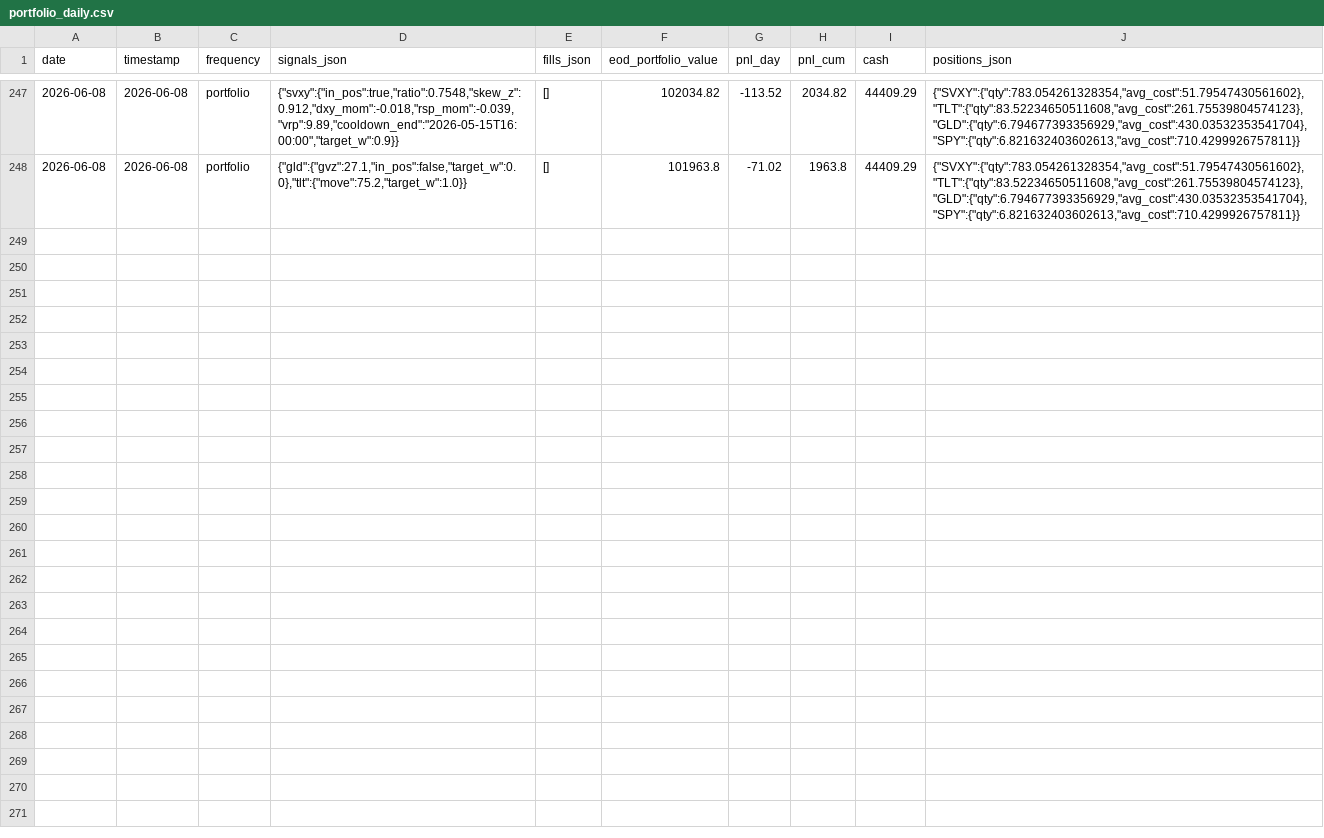
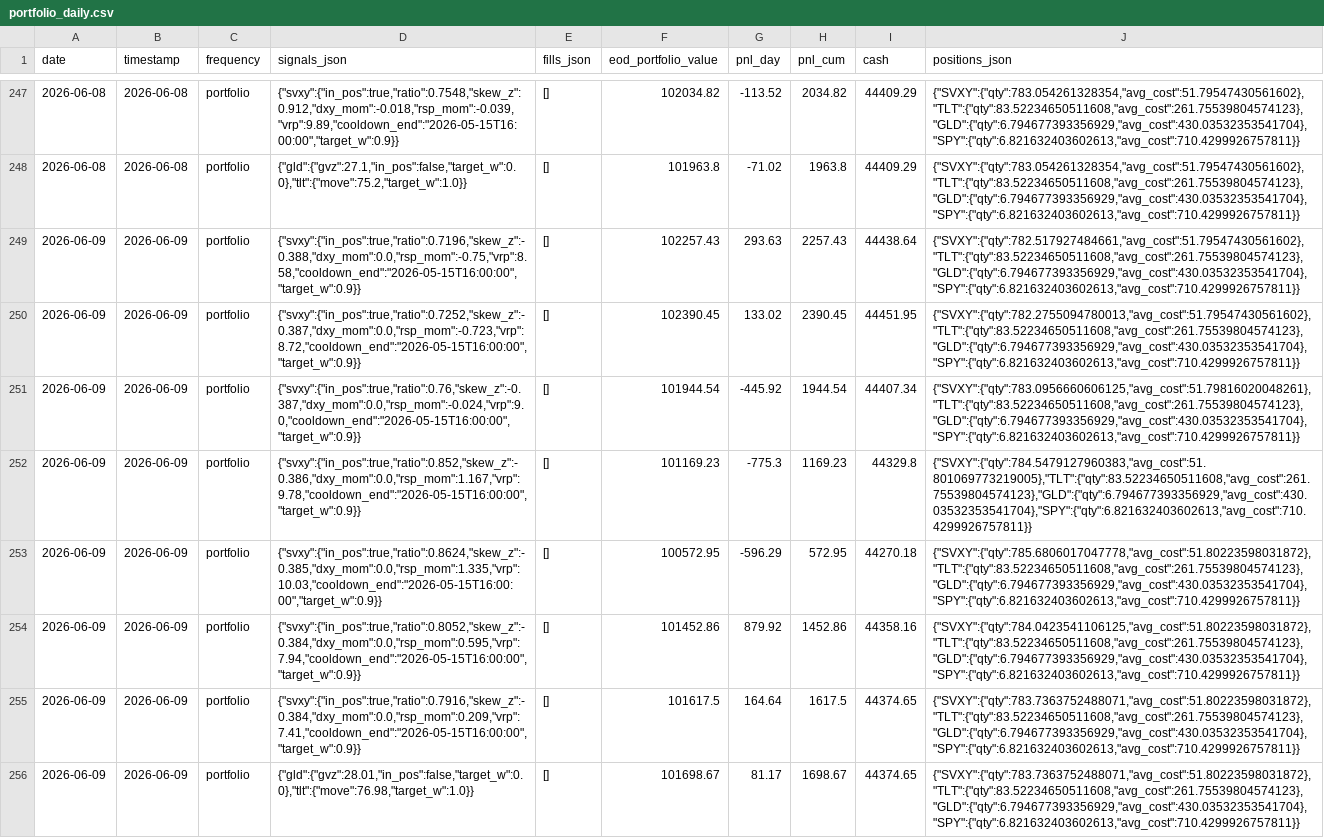
Before and after one commit to romandrianov-pixel/paper-trading-track-record, a CSV file: daily/four_way/portfolio_daily.csv, drawn as a sheet; only a part is shown, gaps mark what is left out; the diff names each change by its address in the sheet, - before the commit and + after, or states it on an @@ line.

Commit message:
Daily state 2026-06-09

```diff
--- a/daily/four_way/portfolio_daily.csv
+++ b/daily/four_way/portfolio_daily.csv
+row 249: 2026-06-09 | 2026-06-09 | portfolio | {"svxy":{"in_pos":true,"ratio":0.7196,"skew_z":-0.388,"dxy_mom":0.0,"rsp_mom":-0.75,"vrp":8.58,"cooldown_end":"2026-05-15T16:00:00","target_w":0.9}} | [] | 102257.43 | 293.63 | 2257.43 | 44438.64 | {"SVXY":{"qty":782.517927484661,"avg_cost":51.79547430561602},"TLT":{"qty":83.52234650511608,"avg_cost":261.75539804574123},"GLD":{"qty":6.794677393356929,"avg_cost":430.03532353541704},"SPY":{"qty":6.821632403602613,"avg_cost":710.4299926757811}}
+row 250: 2026-06-09 | 2026-06-09 | portfolio | {"svxy":{"in_pos":true,"ratio":0.7252,"skew_z":-0.387,"dxy_mom":0.0,"rsp_mom":-0.723,"vrp":8.72,"cooldown_end":"2026-05-15T16:00:00","target_w":0.9}} | [] | 102390.45 | 133.02 | 2390.45 | 44451.95 | {"SVXY":{"qty":782.2755094780013,"avg_cost":51.79547430561602},"TLT":{"qty":83.52234650511608,"avg_cost":261.75539804574123},"GLD":{"qty":6.794677393356929,"avg_cost":430.03532353541704},"SPY":{"qty":6.821632403602613,"avg_cost":710.4299926757811}}
+row 251: 2026-06-09 | 2026-06-09 | portfolio | {"svxy":{"in_pos":true,"ratio":0.76,"skew_z":-0.387,"dxy_mom":0.0,"rsp_mom":-0.024,"vrp":9.0,"cooldown_end":"2026-05-15T16:00:00","target_w":0.9}} | [] | 101944.54 | -445.92 | 1944.54 | 44407.34 | {"SVXY":{"qty":783.0956660606125,"avg_cost":51.79816020048261},"TLT":{"qty":83.52234650511608,"avg_cost":261.75539804574123},"GLD":{"qty":6.794677393356929,"avg_cost":430.03532353541704},"SPY":{"qty":6.821632403602613,"avg_cost":710.4299926757811}}
+row 252: 2026-06-09 | 2026-06-09 | portfolio | {"svxy":{"in_pos":true,"ratio":0.852,"skew_z":-0.386,"dxy_mom":0.0,"rsp_mom":1.167,"vrp":9.78,"cooldown_end":"2026-05-15T16:00:00","target_w":0.9}} | [] | 101169.23 | -775.3 | 1169.23 | 44329.8 | {"SVXY":{"qty":784.5479127960383,"avg_cost":51.801069773219005},"TLT":{"qty":83.52234650511608,"avg_cost":261.75539804574123},"GLD":{"qty":6.794677393356929,"avg_cost":430.03532353541704},"SPY":{"qty":6.821632403602613,"avg_cost":710.4299926757811}}
+row 253: 2026-06-09 | 2026-06-09 | portfolio | {"svxy":{"in_pos":true,"ratio":0.8624,"skew_z":-0.385,"dxy_mom":0.0,"rsp_mom":1.335,"vrp":10.03,"cooldown_end":"2026-05-15T16:00:00","target_w":0.9}} | [] | 100572.95 | -596.29 | 572.95 | 44270.18 | {"SVXY":{"qty":785.6806017047778,"avg_cost":51.80223598031872},"TLT":{"qty":83.52234650511608,"avg_cost":261.75539804574123},"GLD":{"qty":6.794677393356929,"avg_cost":430.03532353541704},"SPY":{"qty":6.821632403602613,"avg_cost":710.4299926757811}}
+row 254: 2026-06-09 | 2026-06-09 | portfolio | {"svxy":{"in_pos":true,"ratio":0.8052,"skew_z":-0.384,"dxy_mom":0.0,"rsp_mom":0.595,"vrp":7.94,"cooldown_end":"2026-05-15T16:00:00","target_w":0.9}} | [] | 101452.86 | 879.92 | 1452.86 | 44358.16 | {"SVXY":{"qty":784.0423541106125,"avg_cost":51.80223598031872},"TLT":{"qty":83.52234650511608,"avg_cost":261.75539804574123},"GLD":{"qty":6.794677393356929,"avg_cost":430.03532353541704},"SPY":{"qty":6.821632403602613,"avg_cost":710.4299926757811}}
+row 255: 2026-06-09 | 2026-06-09 | portfolio | {"svxy":{"in_pos":true,"ratio":0.7916,"skew_z":-0.384,"dxy_mom":0.0,"rsp_mom":0.209,"vrp":7.41,"cooldown_end":"2026-05-15T16:00:00","target_w":0.9}} | [] | 101617.5 | 164.64 | 1617.5 | 44374.65 | {"SVXY":{"qty":783.7363752488071,"avg_cost":51.80223598031872},"TLT":{"qty":83.52234650511608,"avg_cost":261.75539804574123},"GLD":{"qty":6.794677393356929,"avg_cost":430.03532353541704},"SPY":{"qty":6.821632403602613,"avg_cost":710.4299926757811}}
+row 256: 2026-06-09 | 2026-06-09 | portfolio | {"gld":{"gvz":28.01,"in_pos":false,"target_w":0.0},"tlt":{"move":76.98,"target_w":1.0}} | [] | 101698.67 | 81.17 | 1698.67 | 44374.65 | {"SVXY":{"qty":783.7363752488071,"avg_cost":51.80223598031872},"TLT":{"qty":83.52234650511608,"avg_cost":261.75539804574123},"GLD":{"qty":6.794677393356929,"avg_cost":430.03532353541704},"SPY":{"qty":6.821632403602613,"avg_cost":710.4299926757811}}
```
Also changed, not shown: daily/donchian_crypto.csv, daily/four_way/svxy_hourly.csv, 45 other files.
